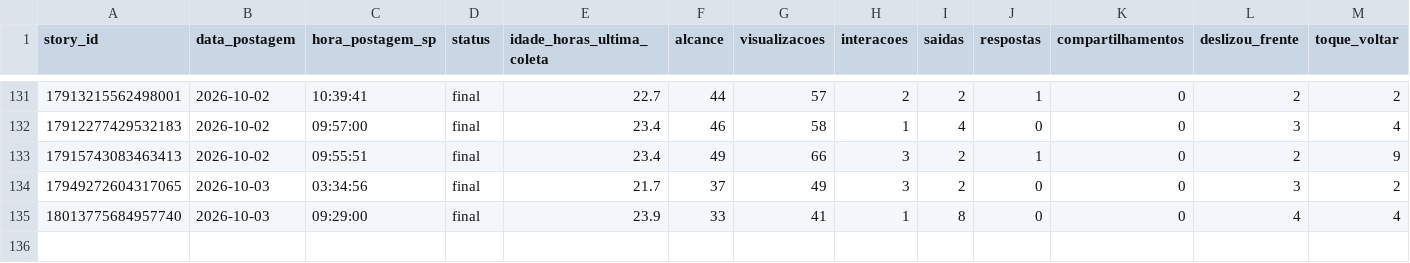
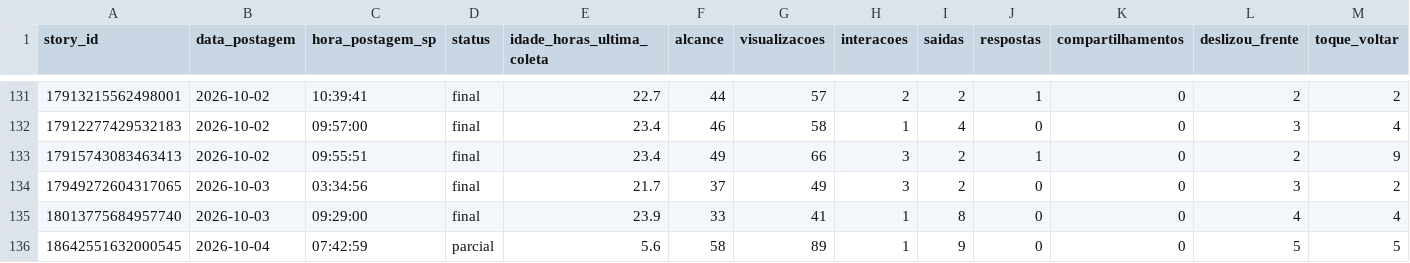
Before and after one commit to lopeslimafelipe-dot/gestao-em-pratica-stories-diario, a CSV file: stories-metricas/base_stories.csv, drawn as a sheet; only a part is shown, gaps mark what is left out; rows hold the shown columns only; the diff names each change by its address in the sheet, - before the commit and + after, or states it on an @@ line.

```diff
--- a/stories-metricas/base_stories.csv
+++ b/stories-metricas/base_stories.csv
+row 136: 18642551632000545 | 2026-10-04 | 07:42:59 | parcial | 5.6 | 58 | 89 | 1 | 9 | 0 | 0 | 5 | 5
```
